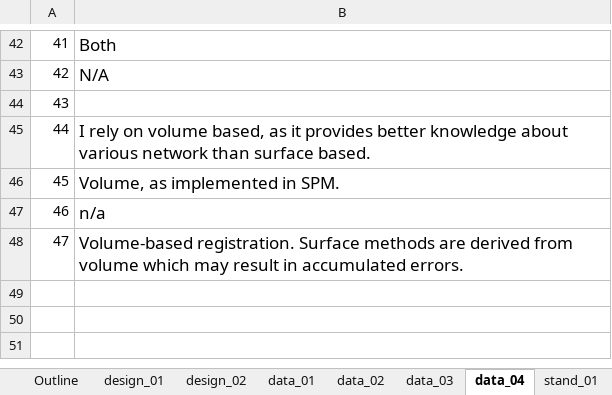
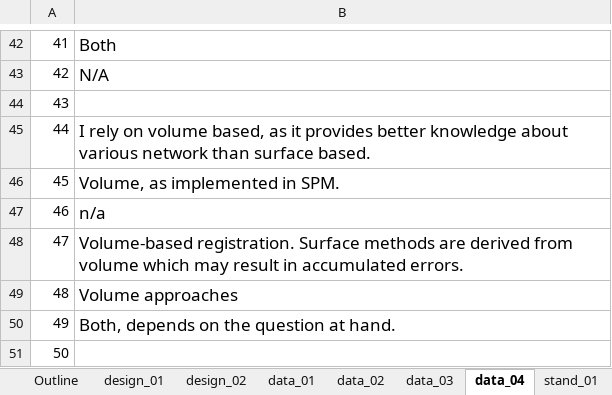
Before and after one commit to hotavocado/PRIME-info-request, an Excel workbook: PRIME_survey_reponses.xlsx, sheet data_04, drawn as a sheet; only a part is shown, gaps mark what is left out; values as stored, in another font and other column widths than the file's, no borders; the diff names each change by its address in the sheet, - before the commit and + after, or states it on an @@ line.

Commit message:
updated website with new survey data as of 8/30

```diff
--- a/PRIME_survey_reponses.xlsx (sheet data_04)
+++ b/PRIME_survey_reponses.xlsx (sheet data_04)
+row 49: 48 | Volume approaches
+row 50: 49 | Both, depends on the question at hand.
+row 51: 50
```
Also changed, not shown: sheet stand_10, sheet design_02, sheet design_01, sheet data_03, sheet stand_05, sheet stand_04, 9 more sheets, 34 other files.
